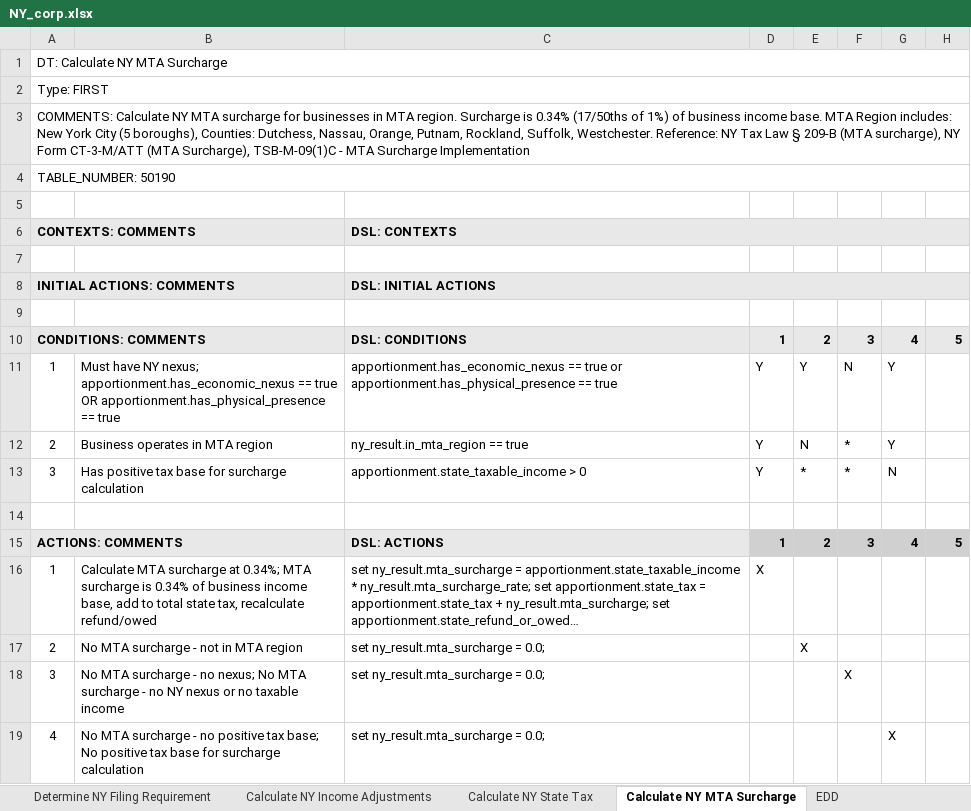
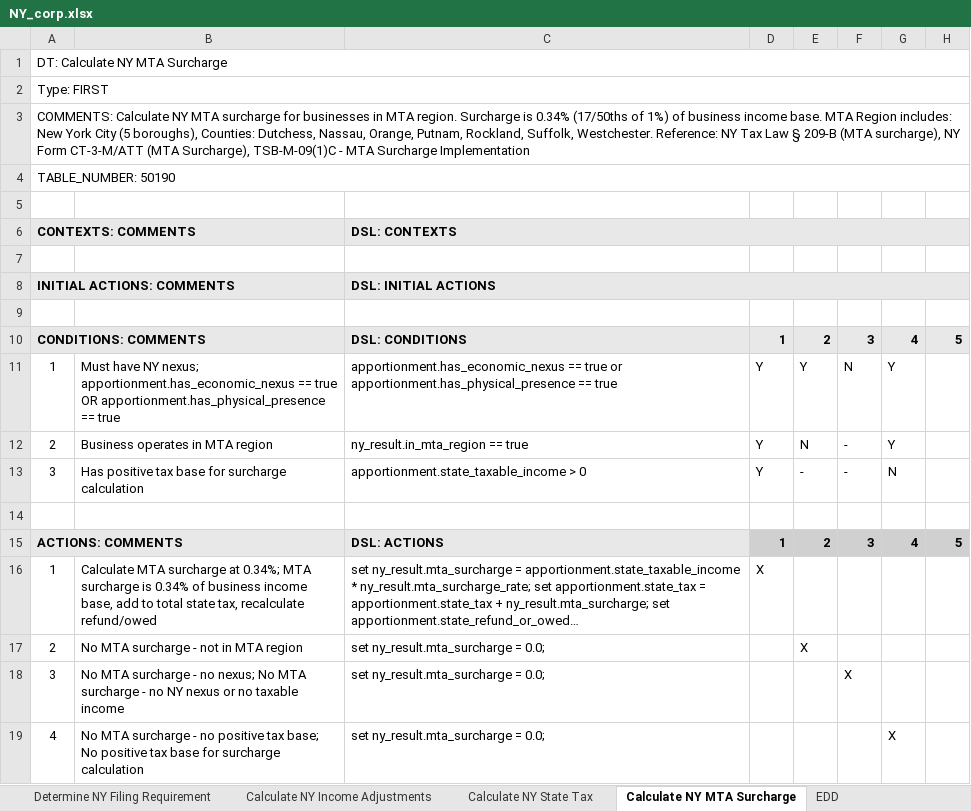
Before and after one commit to DTRules/DTRules, an Excel workbook: sampleprojects/CorporateTax/excel/states/NY_corp.xlsx, sheet Calculate NY MTA Surcharge, drawn as a sheet; only a part is shown; long unchanged cells end in …; values as stored, in another font and other column widths than the file's, no borders; the diff names each change by its address in the sheet, - before the commit and + after, or states it on an @@ line.

```diff
--- a/sampleprojects/CorporateTax/excel/states/NY_corp.xlsx (sheet Calculate NY MTA Surcharge)
+++ b/sampleprojects/CorporateTax/excel/states/NY_corp.xlsx (sheet Calculate NY MTA Surcharge)
-F12:F13: *
+F12:F13: -
-E13: *
+E13: -
```
Also changed, not shown: sheet Calculate NY State Tax, sheet Determine NY Filing Requirement, sampleprojects/CorporateTax/excel/states/NJ_corp.xlsx, 2 other files.
